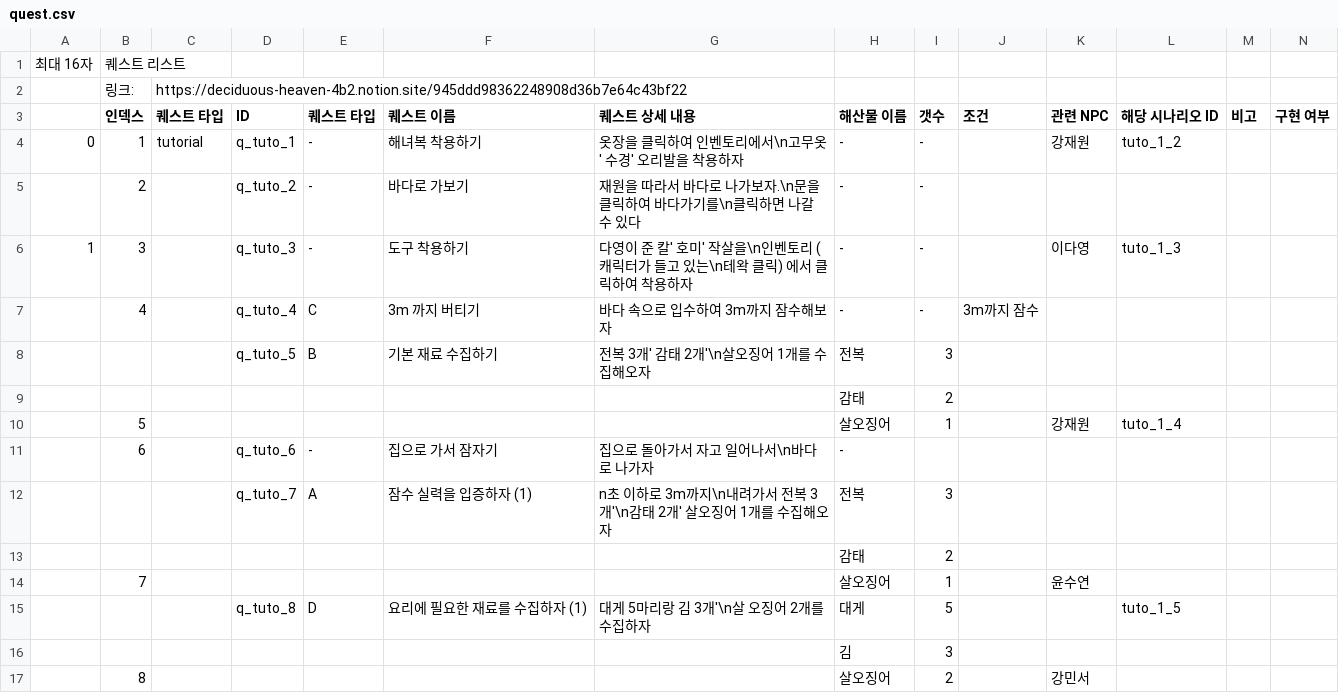
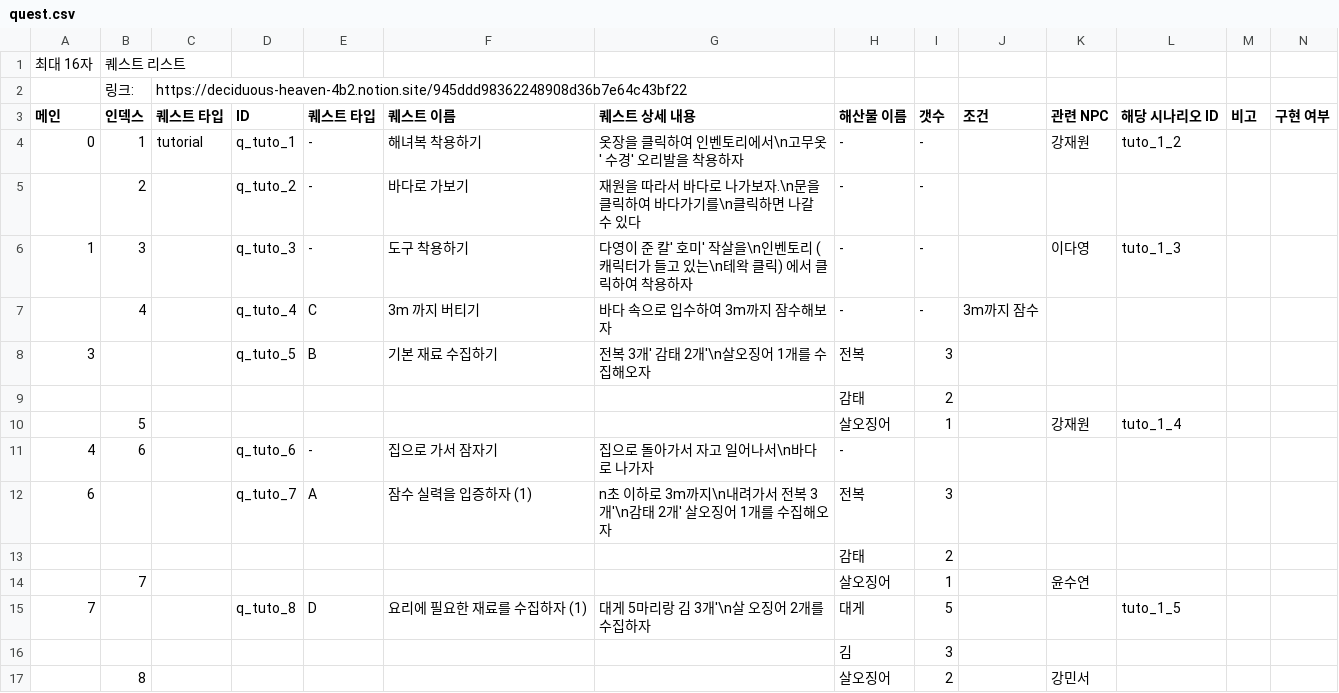
Before and after one commit to shoong2/-Haenyeo, a CSV file: Haenyeo/Assets/Resources/quest.csv, drawn as a sheet; only a part is shown; the diff covers the shown part only.

```diff
--- a/Haenyeo/Assets/Resources/quest.csv
+++ b/Haenyeo/Assets/Resources/quest.csv
@@ -2,3 +2,3 @@
 ,링크:,https://deciduous-heaven-4b2.notion.site/945ddd98362248908d36b7e64c43bf22,,,,,,,,,,,
-,인덱스,퀘스트 타입,ID,퀘스트 타입,퀘스트 이름,퀘스트 상세 내용,해산물 이름,갯수,조건,관련 NPC,해당 시나리오 ID,비고,구현 여부
+메인,인덱스,퀘스트 타입,ID,퀘스트 타입,퀘스트 이름,퀘스트 상세 내용,해산물 이름,갯수,조건,관련 NPC,해당 시나리오 ID,비고,구현 여부
 0,1,tutorial,q_tuto_1,-,해녀복 착용하기,옷장을 클릭하여 인벤토리에서\n고무옷' 수경' 오리발을 착용하자,-,-,,강재원,tuto_1_2,,
@@ -7,10 +7,10 @@
 ,4,,q_tuto_4,C,3m 까지 버티기,바다 속으로 입수하여 3m까지 잠수해보자,-,-,3m까지 잠수,,,,
-,,,q_tuto_5,B,기본 재료 수집하기,전복 3개' 감태 2개'\n살오징어 1개를 수집해오자,전복,3,,,,,
+3,,,q_tuto_5,B,기본 재료 수집하기,전복 3개' 감태 2개'\n살오징어 1개를 수집해오자,전복,3,,,,,
 ,,,,,,,감태,2,,,,,
 ,5,,,,,,살오징어,1,,강재원,tuto_1_4,,
-,6,,q_tuto_6,-,집으로 가서 잠자기,집으로 돌아가서 자고 일어나서\n바다로 나가자,-,,,,,,
-,,,q_tuto_7,A,잠수 실력을 입증하자 (1),n초 이하로 3m까지\n내려가서 전복 3개'\n감태 2개' 살오징어 1개를 수집해오자,전복,3,,,,,
+4,6,,q_tuto_6,-,집으로 가서 잠자기,집으로 돌아가서 자고 일어나서\n바다로 나가자,-,,,,,,
+6,,,q_tuto_7,A,잠수 실력을 입증하자 (1),n초 이하로 3m까지\n내려가서 전복 3개'\n감태 2개' 살오징어 1개를 수집해오자,전복,3,,,,,
 ,,,,,,,감태,2,,,,,
 ,7,,,,,,살오징어,1,,윤수연,,,
-,,,q_tuto_8,D,요리에 필요한 재료를 수집하자 (1),대게 5마리랑 김 3개'\n살 오징어 2개를 수집하자,대게,5,,,tuto_1_5,,
+7,,,q_tuto_8,D,요리에 필요한 재료를 수집하자 (1),대게 5마리랑 김 3개'\n살 오징어 2개를 수집하자,대게,5,,,tuto_1_5,,
 ,,,,,,,김,3,,,,,
```
Also changed, not shown: 6 edited cells elsewhere in this file, Haenyeo/Assets/Resources/reward.csv, 18 other files.
